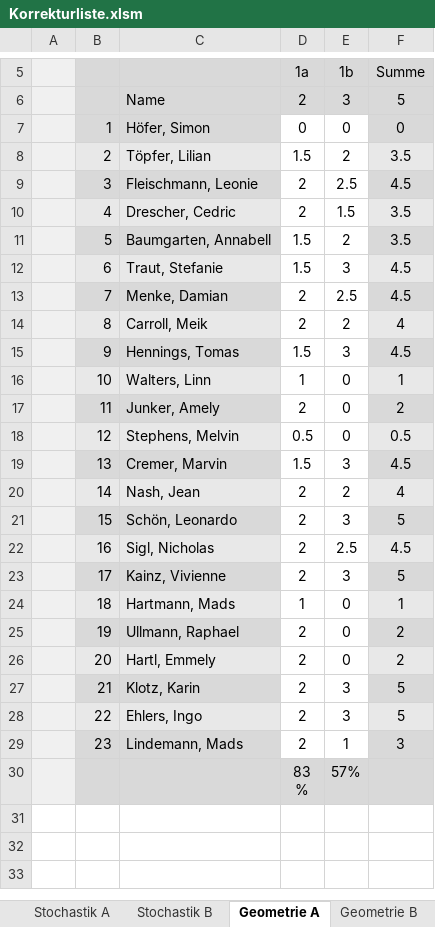
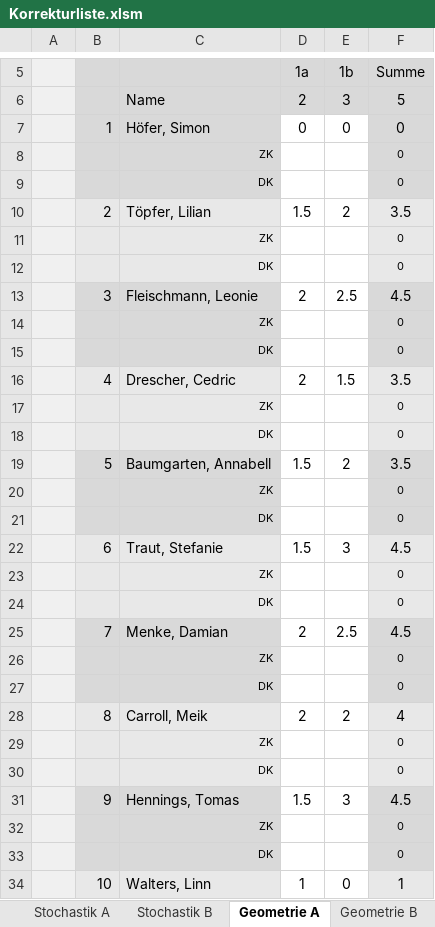
Before and after one commit to bee-eater/EXCEL-Korrekturliste-Mathe-ABI, an Excel workbook: Korrekturliste.xlsm, sheet Geometrie A, drawn as a sheet; only a part is shown, gaps mark what is left out; the shorter side is filled out with more unchanged rows; values as stored, in another font and other column widths than the file's, no borders; the diff covers the shown part only; the diff names each change by its address in the sheet, - before the commit and + after, or states it on an @@ line.

```diff
--- a/Korrekturliste.xlsm (sheet Geometrie A)
+++ b/Korrekturliste.xlsm (sheet Geometrie A)
+row 8:  |  | ZK |  |  | 0
+row 9:  |  | DK |  |  | 0
+row 11:  |  | ZK |  |  | 0
+row 12:  |  | DK |  |  | 0
+row 14:  |  | ZK |  |  | 0
+row 15:  |  | DK |  |  | 0
+row 17:  |  | ZK |  |  | 0
+row 18:  |  | DK |  |  | 0
+row 20:  |  | ZK |  |  | 0
+row 21:  |  | DK |  |  | 0
+row 23:  |  | ZK |  |  | 0
+row 24:  |  | DK |  |  | 0
+row 26:  |  | ZK |  |  | 0
+row 27:  |  | DK |  |  | 0
+row 29:  |  | ZK |  |  | 0
+row 30:  |  | DK |  |  | 0
+row 32:  |  | ZK |  |  | 0
+row 33:  |  | DK |  |  | 0
```
Also changed, not shown: 28 added rows elsewhere in this sheet, sheet Analysis A, sheet Stochastik A, sheet Wahlaufgaben, sheet Stochastik B, sheet Geometrie B, sheet Analysis B, 2 more sheets, formulas that keep their value, hidden cells, charts or pictures, 6 other files.
